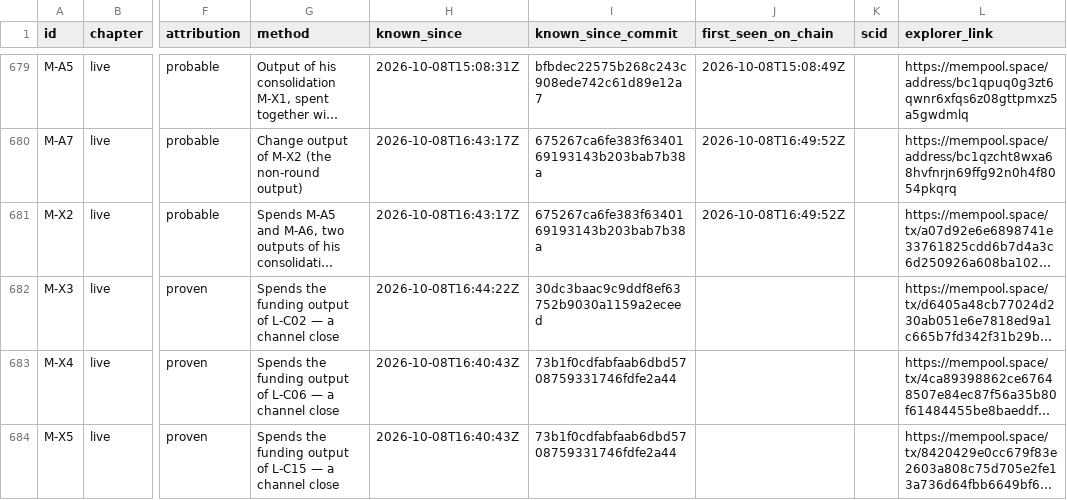
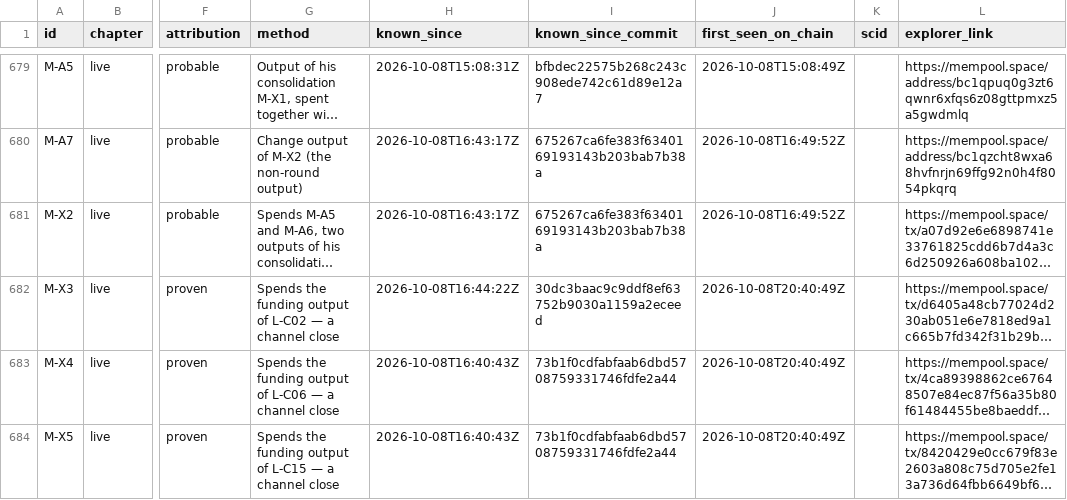
Before and after one commit to blinkbitcoin/bounty.blink.sv, a CSV file: data/indicators.csv, drawn as a sheet; only a part is shown, gaps mark what is left out; long unchanged cells end in …; the diff covers the shown part only; the diff names each change by its address in the sheet, - before the commit and + after, or states it on an @@ line.

```diff
--- a/data/indicators.csv
+++ b/data/indicators.csv
-J682:J684 (first_seen_on_chain): (empty)
+J682:J684 (first_seen_on_chain): 2026-10-08T20:40:49Z
```
Also changed, not shown: 1 added row and 2 edited cells elsewhere in this file, 13 other files.
